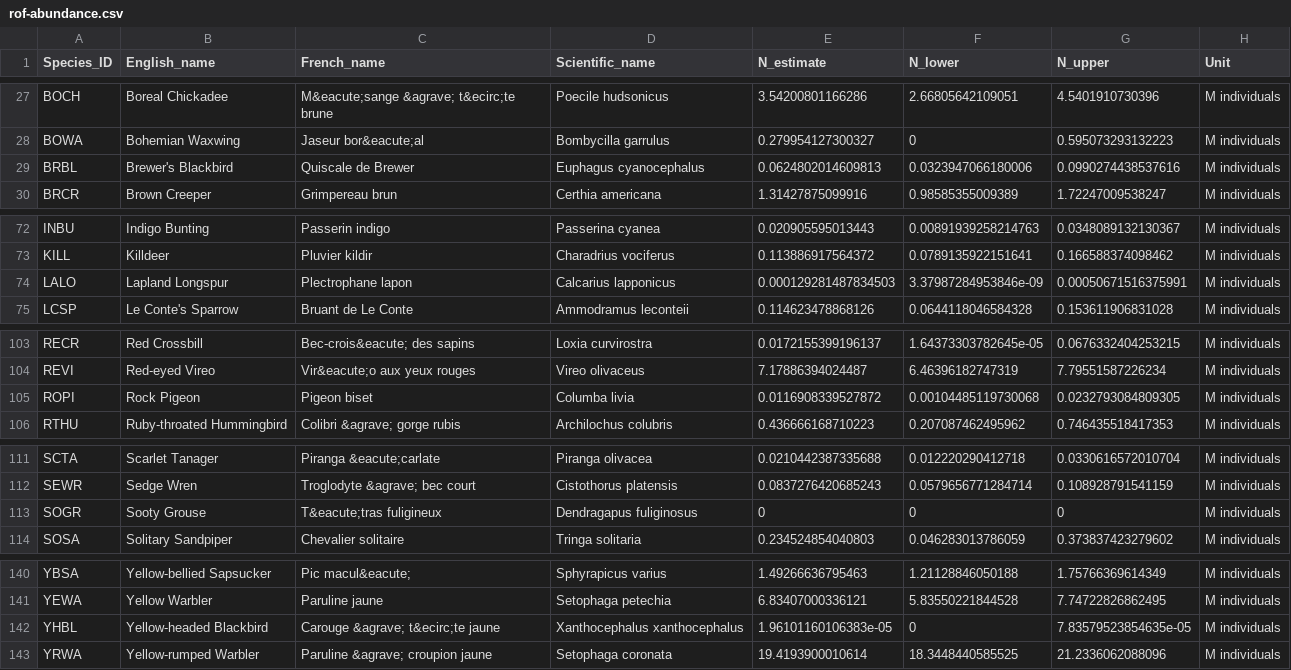
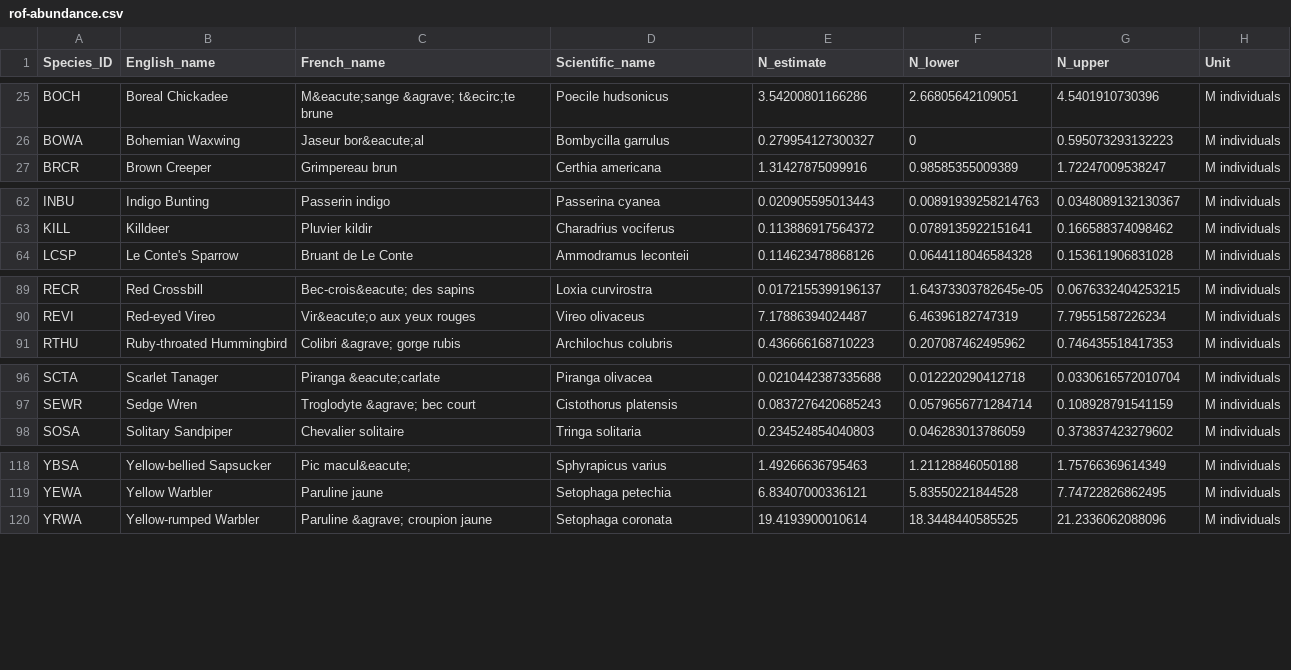
Before and after one commit to borealbirds/ring-of-fire, a CSV file: docs/species/rof-abundance.csv, drawn as a sheet; only a part is shown, gaps mark what is left out; the diff covers the shown part only; the diff names each change by its address in the sheet, - before the commit and + after, or states it on an @@ line.

```diff
--- a/docs/species/rof-abundance.csv
+++ b/docs/species/rof-abundance.csv
-row 29: BRBL | Brewer's Blackbird | Quiscale de Brewer | Euphagus cyanocephalus | 0.0624802014609813 | 0.0323947066180006 | 0.0990274438537616 | M individuals
-row 74: LALO | Lapland Longspur | Plectrophane lapon | Calcarius lapponicus | 0.000129281487834503 | 3.37987284953846e-09 | 0.00050671516375991 | M individuals
-row 105: ROPI | Rock Pigeon | Pigeon biset | Columba livia | 0.0116908339527872 | 0.00104485119730068 | 0.0232793084809305 | M individuals
-row 113: SOGR | Sooty Grouse | T&eacute;tras fuligineux | Dendragapus fuliginosus | 0 | 0 | 0 | M individuals
-row 142: YHBL | Yellow-headed Blackbird | Carouge &agrave; t&ecirc;te jaune | Xanthocephalus xanthocephalus | 1.96101160106383e-05 | 0 | 7.83579523854635e-05 | M individuals
```
Also changed, not shown: 18 removed rows elsewhere in this file, 3 other files.
